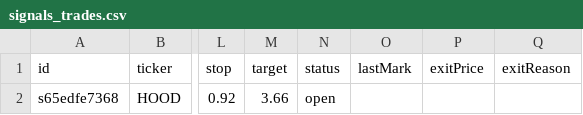
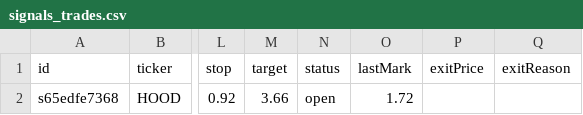
Before and after one commit to juanpameza/mrt-paper-sim, a CSV file: signals_trades.csv, drawn as a sheet; only a part is shown, gaps mark what is left out; the diff names each change by its address in the sheet, - before the commit and + after, or states it on an @@ line.

```diff
--- a/signals_trades.csv
+++ b/signals_trades.csv
-O2 (lastMark): (empty)
+O2 (lastMark): 1.72
```
Also changed, not shown: scan.csv, shadow_trades.csv, 5 other files.
